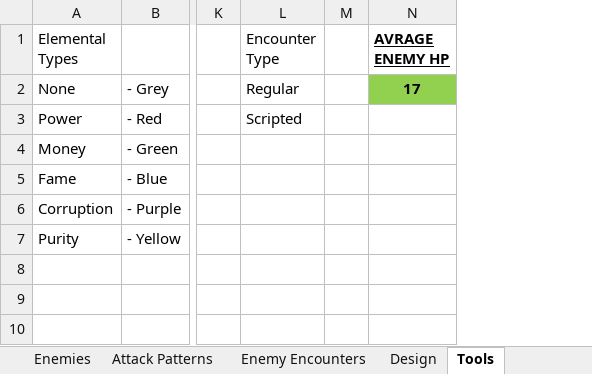
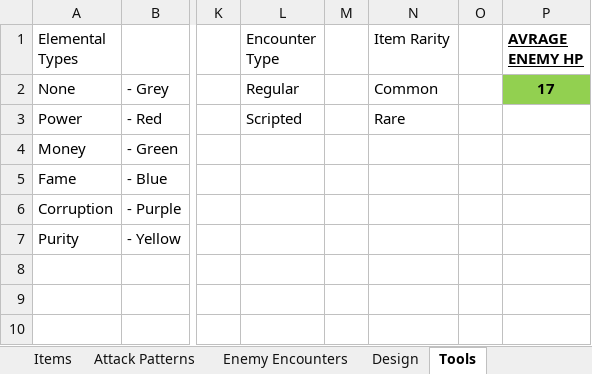
Before and after one commit to evto78/BalladOfThePuppetMan, an Excel workbook: capstoneprototypes/Assets/Editor/Ballad of the Puppet Man Data.xlsx, sheet Tools, drawn as a sheet; only a part is shown, gaps mark what is left out; values as stored, in another font and other column widths than the file's, no borders; table styles not drawn; the diff names each change by its address in the sheet, - before the commit and + after, or states it on an @@ line.

```diff
--- a/capstoneprototypes/Assets/Editor/Ballad of the Puppet Man Data.xlsx (sheet Tools)
+++ b/capstoneprototypes/Assets/Editor/Ballad of the Puppet Man Data.xlsx (sheet Tools)
+sheet tab: Items
+column N (Item Rarity), rows 2-3: Common | Rare
+column O, empty
```
